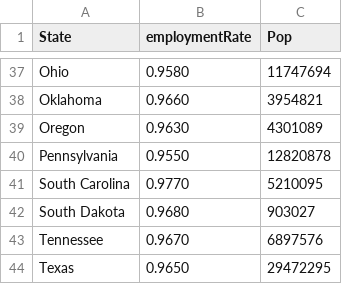
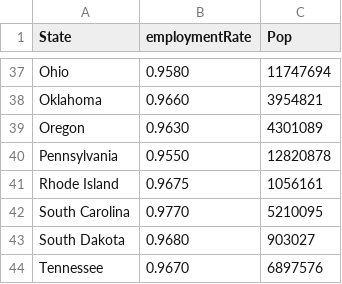
Before and after one commit to Erivera96/MachineLearning, a CSV file: ClassifyingStates/employment.csv, drawn as a sheet; only a part is shown, gaps mark what is left out; the shorter side is filled out with more unchanged rows; the diff names each change by its address in the sheet, - before the commit and + after, or states it on an @@ line.

Commit message:
Update employment.csv

```diff
--- a/ClassifyingStates/employment.csv
+++ b/ClassifyingStates/employment.csv
+row 41: Rhode Island | 0.9675 | 1056161
```
